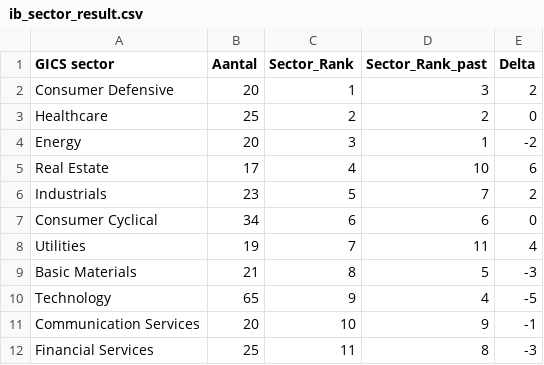
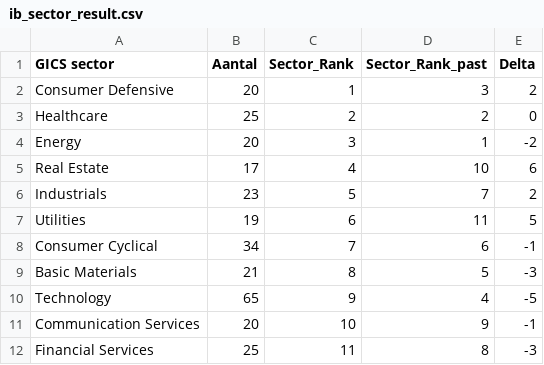
Before and after one commit to firestarter-gthb/IB-screener, a CSV file: ib_sector_result.csv, drawn as a sheet.

```diff
--- a/ib_sector_result.csv
+++ b/ib_sector_result.csv
@@ -6,4 +6,4 @@ Real Estate|17|4|10|6
 Industrials|23|5|7|2
-Consumer Cyclical|34|6|6|0
-Utilities|19|7|11|4
+Utilities|19|6|11|5
+Consumer Cyclical|34|7|6|-1
 Basic Materials|21|8|5|-3
```
Also changed, not shown: history/ib_screener_2026-11-23.csv, ib_screener_result_final.csv, 2 other files.
